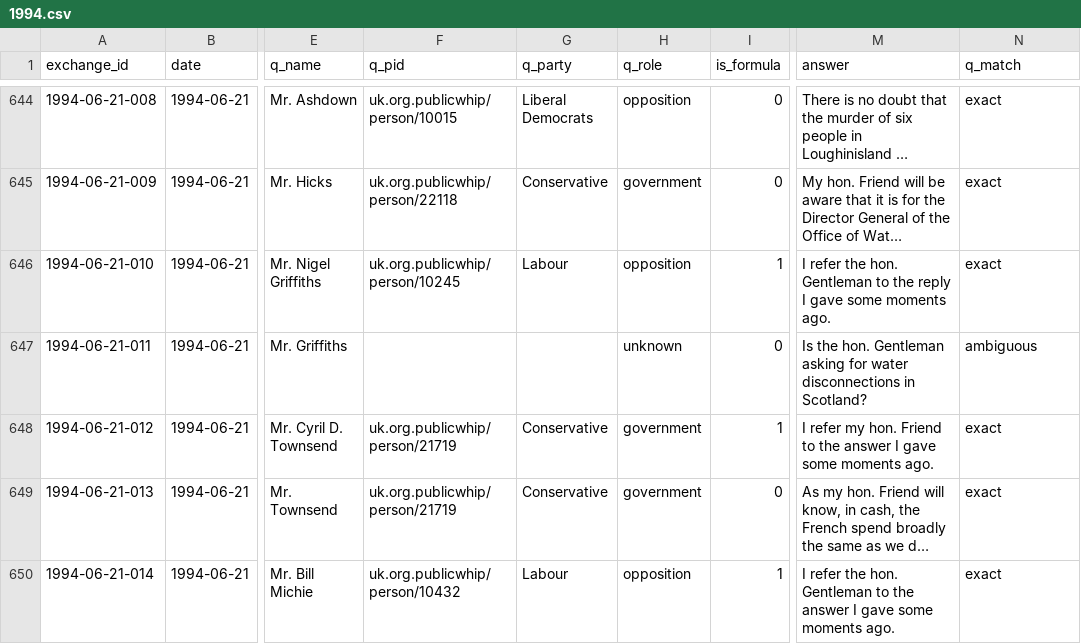
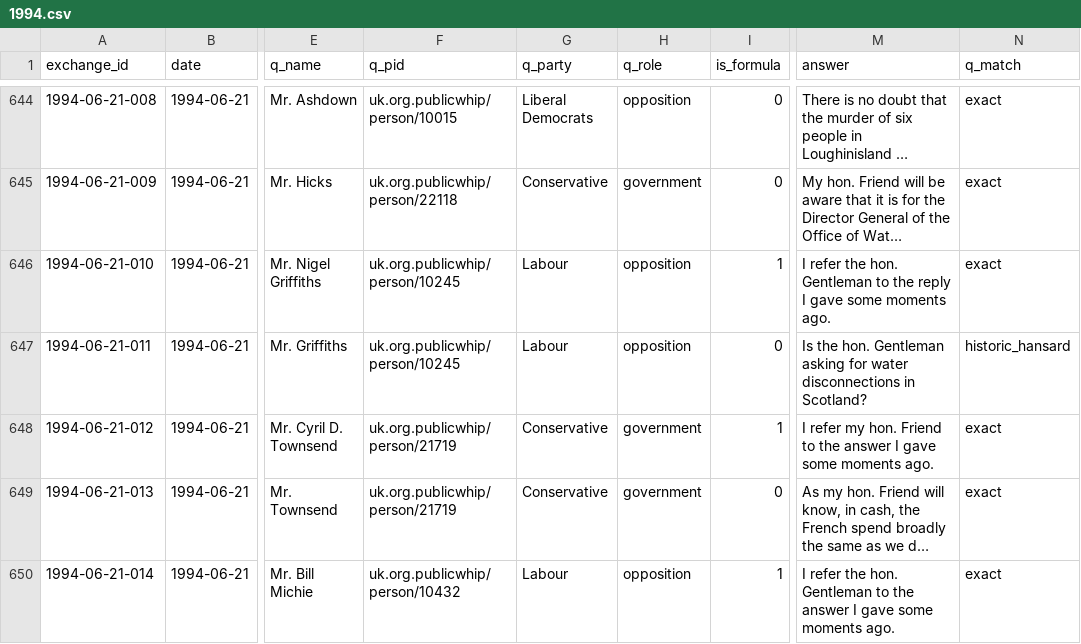
Before and after one commit to nickanstead/PMQs, a CSV file: data/pmqs/1994.csv, drawn as a sheet; only a part is shown, gaps mark what is left out; long unchanged cells end in …; the diff covers the shown part only; the diff names each change by its address in the sheet, - before the commit and + after, or states it on an @@ line.

```diff
--- a/data/pmqs/1994.csv
+++ b/data/pmqs/1994.csv
-F647 (q_pid): (empty)
+F647 (q_pid): uk.org.publicwhip/person/10245
-G647 (q_party): (empty)
+G647 (q_party): Labour
-H647 (q_role): unknown
+H647 (q_role): opposition
-N647 (q_match): ambiguous
+N647 (q_match): historic_hansard
```
Also changed, not shown: 176 edited cells elsewhere in this file, data/pmqs/1993.csv, data/pmqs/1995.csv, 4 other files.
